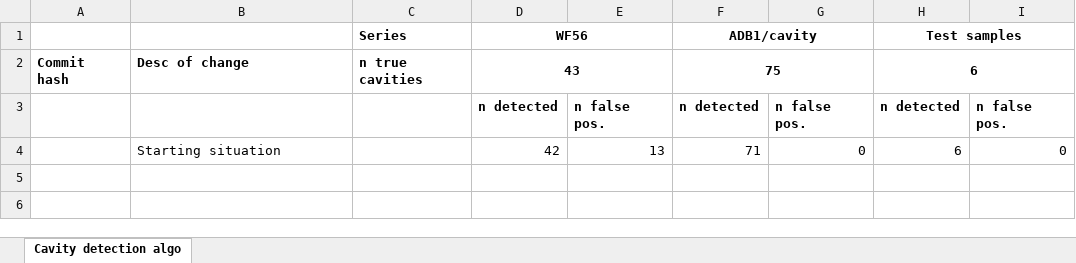
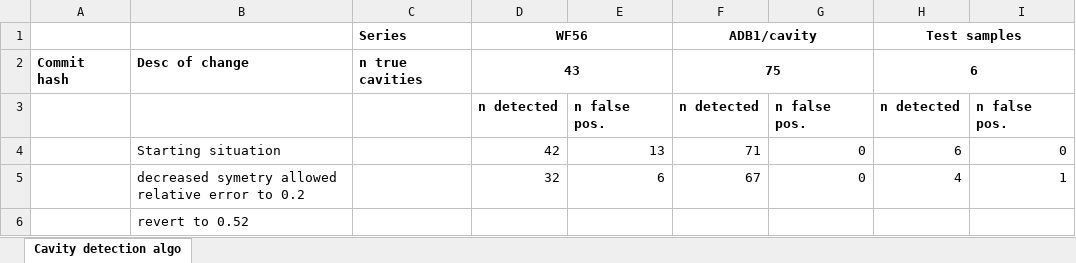
Before and after one commit to vquentin/experiment-analysis, an Excel workbook: benchmarks.xlsx, sheet Cavity detection algo, drawn as a sheet; values as stored, in another font and other column widths than the file's, no borders; the diff names each change by its address in the sheet, - before the commit and + after, or states it on an @@ line.

Commit message:
Improved center cavity check function

```diff
--- a/benchmarks.xlsx (sheet Cavity detection algo)
+++ b/benchmarks.xlsx (sheet Cavity detection algo)
+row 5:  | decreased symetry allowed relative error to 0.2 |  | 32 | 6 | 67 | 0 | 4 | 1
+row 6:  | revert to 0.52
```
Also changed, not shown: 2 other files.
